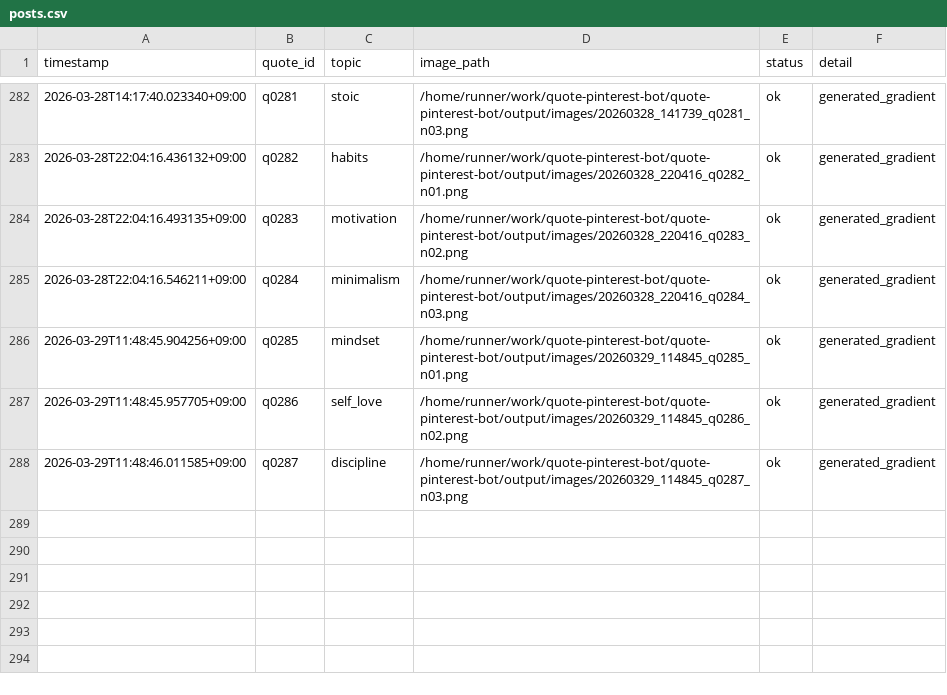
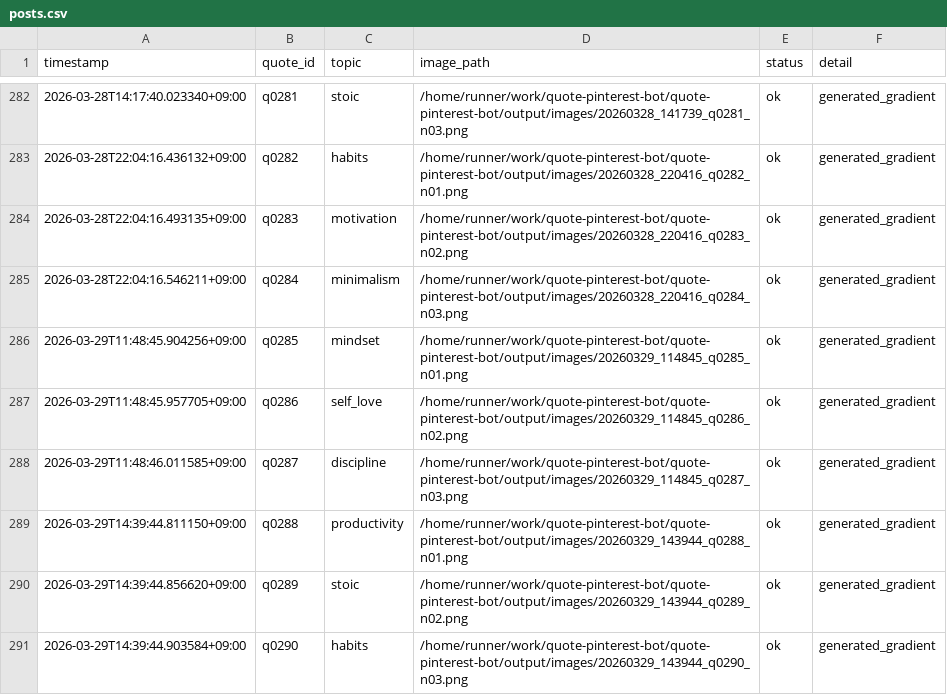
Before and after one commit to p-yoshikawa/quote-pinterest-bot, a CSV file: logs/posts.csv, drawn as a sheet; only a part is shown, gaps mark what is left out; the diff names each change by its address in the sheet, - before the commit and + after, or states it on an @@ line.

Commit message:
bot: auto generate 3 images

```diff
--- a/logs/posts.csv
+++ b/logs/posts.csv
+row 289: 2026-03-29T14:39:44.811150+09:00 | q0288 | productivity | /home/runner/work/quote-pinterest-bot/quote-pinterest-bot/output/images/20260329_143944_q0288_n01.png | ok | generated_gradient
+row 290: 2026-03-29T14:39:44.856620+09:00 | q0289 | stoic | /home/runner/work/quote-pinterest-bot/quote-pinterest-bot/output/images/20260329_143944_q0289_n02.png | ok | generated_gradient
+row 291: 2026-03-29T14:39:44.903584+09:00 | q0290 | habits | /home/runner/work/quote-pinterest-bot/quote-pinterest-bot/output/images/20260329_143944_q0290_n03.png | ok | generated_gradient
```
Also changed, not shown: 4 other files.
